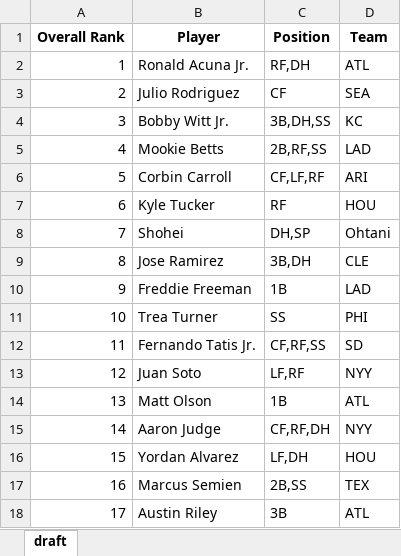
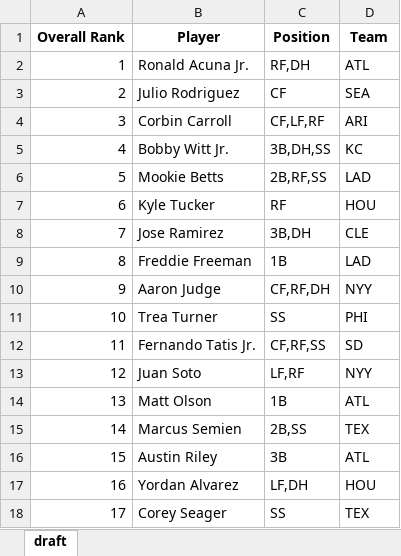
Before and after one commit to barbacbd/FantasyRankings, an Excel workbook: docs/FantasyProsBaseballDraft.xlsx, sheet draft, drawn as a sheet; only a part is shown; values as stored, in another font and other column widths than the file's, no borders; the diff covers the shown part only; the diff names each change by its address in the sheet, - before the commit and + after, or states it on an @@ line.

Commit message:
[Automated Commit]: Updating fantasy rankings information.

```diff
--- a/docs/FantasyProsBaseballDraft.xlsx (sheet draft)
+++ b/docs/FantasyProsBaseballDraft.xlsx (sheet draft)
-B4 (Player): Bobby Witt Jr.
+B4 (Player): Corbin Carroll
-C4 (Position): 3B,DH,SS
+C4 (Position): CF,LF,RF
-D4 (Team): KC
+D4 (Team): ARI
-B5 (Player): Mookie Betts
+B5 (Player): Bobby Witt Jr.
-C5 (Position): 2B,RF,SS
+C5 (Position): 3B,DH,SS
-D5 (Team): LAD
+D5 (Team): KC
-B6 (Player): Corbin Carroll
+B6 (Player): Mookie Betts
-C6 (Position): CF,LF,RF
+C6 (Position): 2B,RF,SS
-D6 (Team): ARI
+D6 (Team): LAD
-B8 (Player): Shohei
+B8 (Player): Jose Ramirez
-C8 (Position): DH,SP
+C8 (Position): 3B,DH
-D8 (Team): Ohtani
+D8 (Team): CLE
-B9 (Player): Jose Ramirez
+B9 (Player): Freddie Freeman
-C9 (Position): 3B,DH
+C9 (Position): 1B
-D9 (Team): CLE
+D9 (Team): LAD
-B10 (Player): Freddie Freeman
+B10 (Player): Aaron Judge
-C10 (Position): 1B
+C10 (Position): CF,RF,DH
-D10 (Team): LAD
+D10 (Team): NYY
-B15 (Player): Aaron Judge
+B15 (Player): Marcus Semien
-C15 (Position): CF,RF,DH
+C15 (Position): 2B,SS
-D15 (Team): NYY
+D15 (Team): TEX
-B16 (Player): Yordan Alvarez
+B16 (Player): Austin Riley
-C16 (Position): LF,DH
+C16 (Position): 3B
-D16 (Team): HOU
+D16 (Team): ATL
-B17 (Player): Marcus Semien
+B17 (Player): Yordan Alvarez
-C17 (Position): 2B,SS
+C17 (Position): LF,DH
-D17 (Team): TEX
+D17 (Team): HOU
-B18 (Player): Austin Riley
+B18 (Player): Corey Seager
-C18 (Position): 3B
+C18 (Position): SS
-D18 (Team): ATL
+D18 (Team): TEX
```
Also changed, not shown: 1700 edited cells elsewhere in this sheet, docs/FantasyProsBasketballDraft.xlsx, docs/FantasyProsFootballDraft.xlsx, 8 other files.
